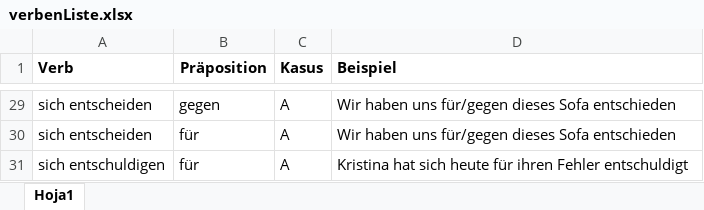
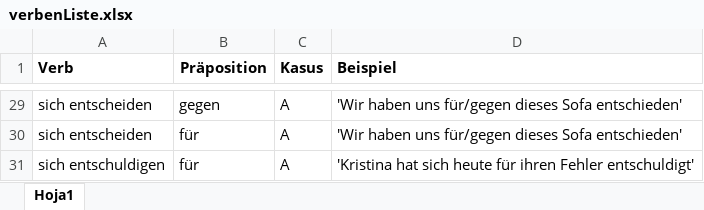
Before and after one commit to JJ-DiazBaquero/DEPraepositionen, an Excel workbook: data/verbenListe.xlsx, sheet Hoja1, drawn as a sheet; only a part is shown, gaps mark what is left out; values as stored, in another font and other column widths than the file's, no borders; the diff covers the shown part only; the diff names each change by its address in the sheet, - before the commit and + after, or states it on an @@ line.

```diff
--- a/data/verbenListe.xlsx (sheet Hoja1)
+++ b/data/verbenListe.xlsx (sheet Hoja1)
-D29:D30 (Beispiel): Wir haben uns für/gegen dieses Sofa entschieden
+D29:D30 (Beispiel): 'Wir haben uns für/gegen dieses Sofa entschieden'
-D31 (Beispiel): Kristina hat sich heute für ihren Fehler entschuldigt
+D31 (Beispiel): 'Kristina hat sich heute für ihren Fehler entschuldigt'
```
Also changed, not shown: other rows of this sheet, 1 other file.
